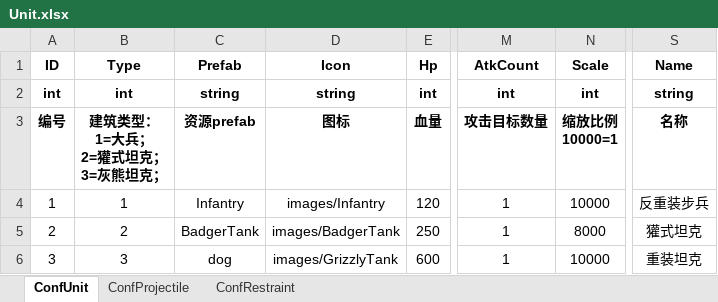
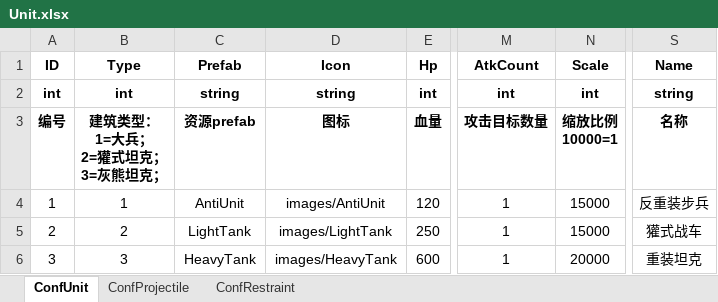
Before and after one commit to ZiglerOllydbg/ra2, an Excel workbook: config/excel/Unit.xlsx, sheet ConfUnit, drawn as a sheet; only a part is shown, gaps mark what is left out; values as stored, in another font and other column widths than the file's, no borders; the diff names each change by its address in the sheet, - before the commit and + after, or states it on an @@ line.

```diff
--- a/config/excel/Unit.xlsx (sheet ConfUnit)
+++ b/config/excel/Unit.xlsx (sheet ConfUnit)
-C4 (Prefab): Infantry
+C4 (Prefab): AntiUnit
-D4 (Icon): images/Infantry
+D4 (Icon): images/AntiUnit
-N4 (Scale): 10000
+N4 (Scale): 15000
-C5 (Prefab): BadgerTank
+C5 (Prefab): LightTank
-D5 (Icon): images/BadgerTank
+D5 (Icon): images/LightTank
-N5 (Scale): 8000
+N5 (Scale): 15000
-S5 (Name): 獾式坦克
+S5 (Name): 獾式战车
-C6 (Prefab): dog
+C6 (Prefab): HeavyTank
-D6 (Icon): images/GrizzlyTank
+D6 (Icon): images/HeavyTank
-N6 (Scale): 10000
+N6 (Scale): 20000
```
Also changed, not shown: config/excel/InitUnits.xlsx, 51 other files.
